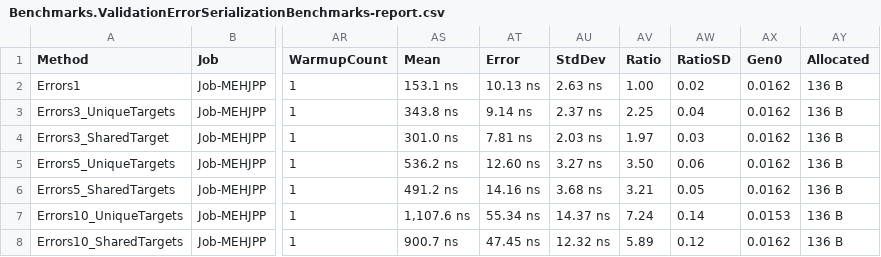
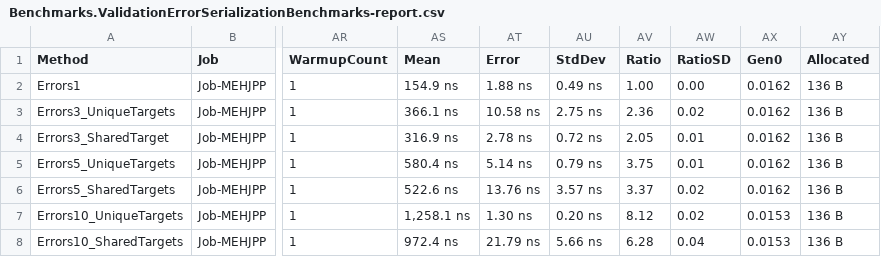
Before and after one commit to feO2x/Light.PortableResults, a CSV file: benchmarks/Benchmarks/BenchmarkDotNet.Artifacts/results/Benchmarks.ValidationErrorSerializationBenchmarks-report.csv, drawn as a sheet; only a part is shown, gaps mark what is left out; the diff names each change by its address in the sheet, - before the commit and + after, or states it on an @@ line.

Commit message:
chore: further optimization didn't bring any benefits
I tried to eliminate the string[] allocation in WriteAspNetCoreCompatibleErrorsOptimized, but it doesn't make the code faster. The 136B of allocated memory still remain.

Signed-off-by: Kenny Pflug <kenny.pflug@live.de>

```diff
--- a/benchmarks/Benchmarks/BenchmarkDotNet.Artifacts/results/Benchmarks.ValidationErrorSerializationBenchmarks-report.csv
+++ b/benchmarks/Benchmarks/BenchmarkDotNet.Artifacts/results/Benchmarks.ValidationErrorSerializationBenchmarks-report.csv
-AS2 (Mean): 153.1 ns
+AS2 (Mean): 154.9 ns
-AT2 (Error): 10.13 ns
+AT2 (Error): 1.88 ns
-AU2 (StdDev): 2.63 ns
+AU2 (StdDev): 0.49 ns
-AW2 (RatioSD): 0.02
+AW2 (RatioSD): 0.00
-AS3 (Mean): 343.8 ns
+AS3 (Mean): 366.1 ns
-AT3 (Error): 9.14 ns
+AT3 (Error): 10.58 ns
-AU3 (StdDev): 2.37 ns
+AU3 (StdDev): 2.75 ns
-AV3 (Ratio): 2.25
+AV3 (Ratio): 2.36
-AW3 (RatioSD): 0.04
+AW3 (RatioSD): 0.02
-AS4 (Mean): 301.0 ns
+AS4 (Mean): 316.9 ns
-AT4 (Error): 7.81 ns
+AT4 (Error): 2.78 ns
-AU4 (StdDev): 2.03 ns
+AU4 (StdDev): 0.72 ns
-AV4 (Ratio): 1.97
+AV4 (Ratio): 2.05
-AW4 (RatioSD): 0.03
+AW4 (RatioSD): 0.01
-AS5 (Mean): 536.2 ns
+AS5 (Mean): 580.4 ns
-AT5 (Error): 12.60 ns
+AT5 (Error): 5.14 ns
-AU5 (StdDev): 3.27 ns
+AU5 (StdDev): 0.79 ns
-AV5 (Ratio): 3.50
+AV5 (Ratio): 3.75
-AW5 (RatioSD): 0.06
+AW5 (RatioSD): 0.01
-AS6 (Mean): 491.2 ns
+AS6 (Mean): 522.6 ns
-AT6 (Error): 14.16 ns
+AT6 (Error): 13.76 ns
-AU6 (StdDev): 3.68 ns
+AU6 (StdDev): 3.57 ns
-AV6 (Ratio): 3.21
+AV6 (Ratio): 3.37
-AW6 (RatioSD): 0.05
+AW6 (RatioSD): 0.02
-AS7 (Mean): 1,107.6 ns
+AS7 (Mean): 1,258.1 ns
-AT7 (Error): 55.34 ns
+AT7 (Error): 1.30 ns
-AU7 (StdDev): 14.37 ns
+AU7 (StdDev): 0.20 ns
-AV7 (Ratio): 7.24
+AV7 (Ratio): 8.12
-AW7 (RatioSD): 0.14
+AW7 (RatioSD): 0.02
-AS8 (Mean): 900.7 ns
+AS8 (Mean): 972.4 ns
-AT8 (Error): 47.45 ns
+AT8 (Error): 21.79 ns
-AU8 (StdDev): 12.32 ns
+AU8 (StdDev): 5.66 ns
-AV8 (Ratio): 5.89
+AV8 (Ratio): 6.28
-AW8 (RatioSD): 0.12
+AW8 (RatioSD): 0.04
-AX8 (Gen0): 0.0162
+AX8 (Gen0): 0.0153
```
Also changed, not shown: 4 other files.
